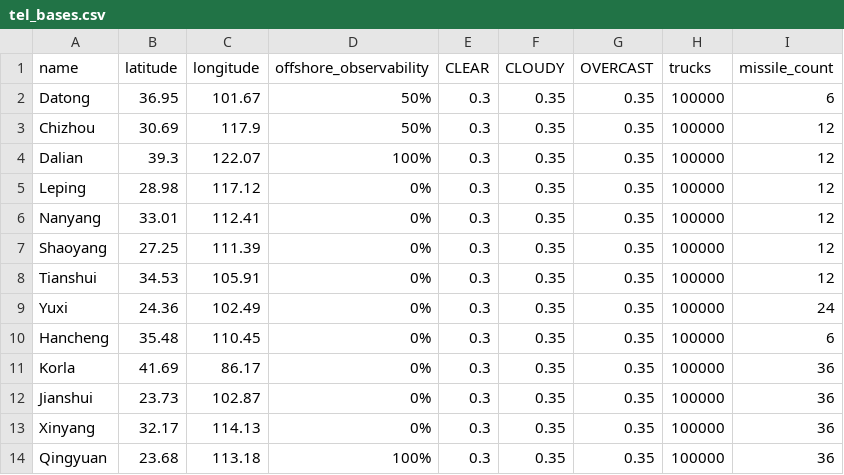
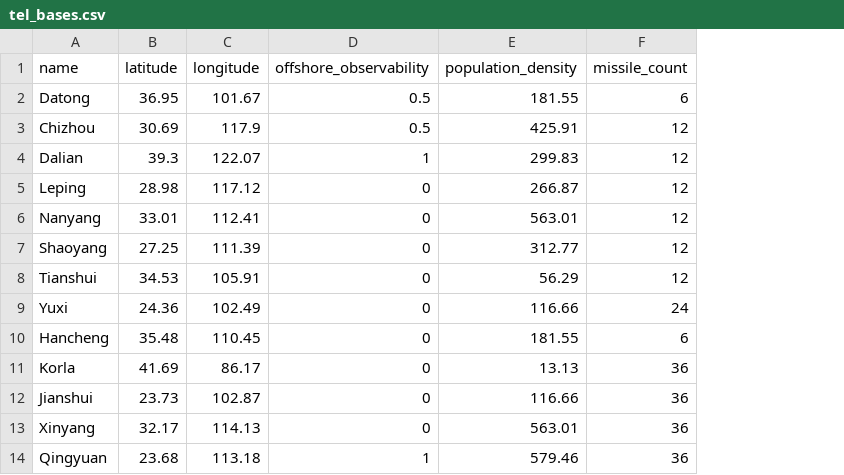
Before and after one commit to torinmr/nuclear_simulation, a CSV file: tel/data/tel_bases.csv, drawn as a sheet; only a part is shown; removed rows and columns are numbered as before the commit, all else as after; the diff names each change by its address in the sheet, - before the commit and + after, or states it on an @@ line.

Commit message:
Update simulation to support free roaming and base local TEL behavior modes. Update SAR behavior.

```diff
--- a/tel/data/tel_bases.csv
+++ b/tel/data/tel_bases.csv
-column E (CLEAR), rows 2-14: all 0.3
-column F (CLOUDY), rows 2-14: all 0.35
-column G (OVERCAST), rows 2-14: all 0.35
-column H (trucks), rows 2-14: all 100000
+column E (population_density), rows 2-14: 181.55 | 425.91 | 299.83 | 266.87 | 563.01 | 312.77 | 56.29 | 116.66 | 181.55 | 13.13 | 116.66 | 563.01 | 579.46
-D2:D3 (offshore_observability): 50%
+D2:D3 (offshore_observability): 0.5
-D4 (offshore_observability): 100%
+D4 (offshore_observability): 1
-D5:D13 (offshore_observability): 0%
+D5:D13 (offshore_observability): 0
-D14 (offshore_observability): 100%
+D14 (offshore_observability): 1
```
Also changed, not shown: 11 other files.
